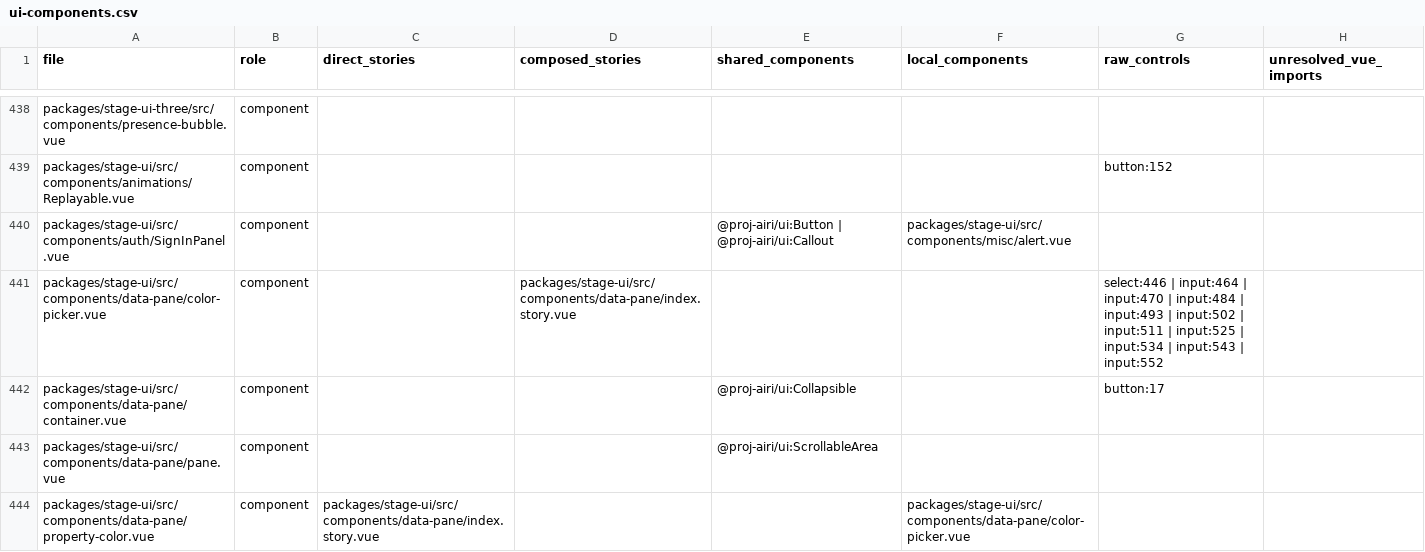
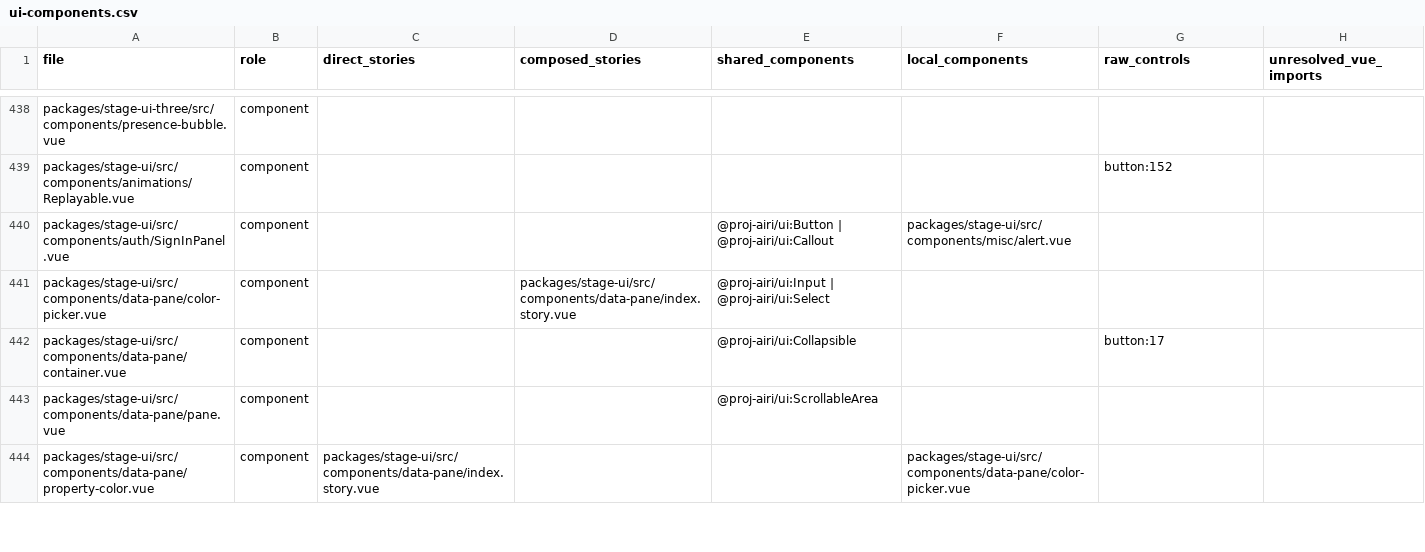
Before and after one commit to moeru-ai/airi, a CSV file: docs/ai/audits/ui-components.csv, drawn as a sheet; only a part is shown, gaps mark what is left out; the diff covers the shown part only.

Commit message:
refactor(ui): unify audited business controls

```diff
--- a/docs/ai/audits/ui-components.csv
+++ b/docs/ai/audits/ui-components.csv
@@ -440,3 +440,3 @@ packages/stage-ui/src/components/animations/Replayable.vue,component,,,,,button:
 packages/stage-ui/src/components/auth/SignInPanel.vue,component,,,@proj-airi/ui:Button | @proj-airi/ui:Callout,packages/stage-ui/src/components/misc/alert.vue,,
-packages/stage-ui/src/components/data-pane/color-picker.vue,component,,packages/stage-ui/src/components/data-pane/index.story.vue,,,select:446 | input:464 | input:470 | input:484 | input:493 | input:502 | input:511 | input:525 | input:534 | input:543 | input:552,
+packages/stage-ui/src/components/data-pane/color-picker.vue,component,,packages/stage-ui/src/components/data-pane/index.story.vue,@proj-airi/ui:Input | @proj-airi/ui:Select,,,
 packages/stage-ui/src/components/data-pane/container.vue,component,,,@proj-airi/ui:Collapsible,,button:17,
```
Also changed, not shown: 27 edited cells elsewhere in this file, 14 other files.
